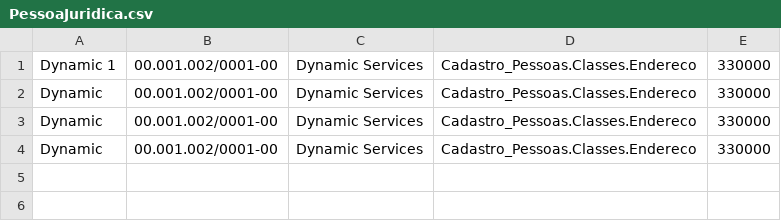
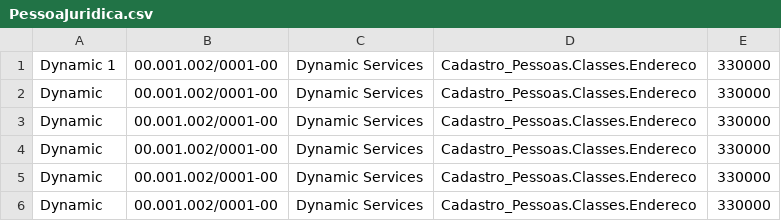
Before and after one commit to Jullys-Alisson/Cadastro_Pessoas_BackEnd, a CSV file: Database/PessoaJuridica.csv, drawn as a sheet.

```diff
--- a/Database/PessoaJuridica.csv
+++ b/Database/PessoaJuridica.csv
@@ -4 +4,3 @@ Dynamic, 00.001.002/0001-00, Dynamic Services, Cadastro_Pessoas.Classes.Endereco
 Dynamic, 00.001.002/0001-00, Dynamic Services, Cadastro_Pessoas.Classes.Endereco, 330000
+Dynamic, 00.001.002/0001-00, Dynamic Services, Cadastro_Pessoas.Classes.Endereco, 330000
+Dynamic, 00.001.002/0001-00, Dynamic Services, Cadastro_Pessoas.Classes.Endereco, 330000
```
Also changed, not shown: 17 other files.
